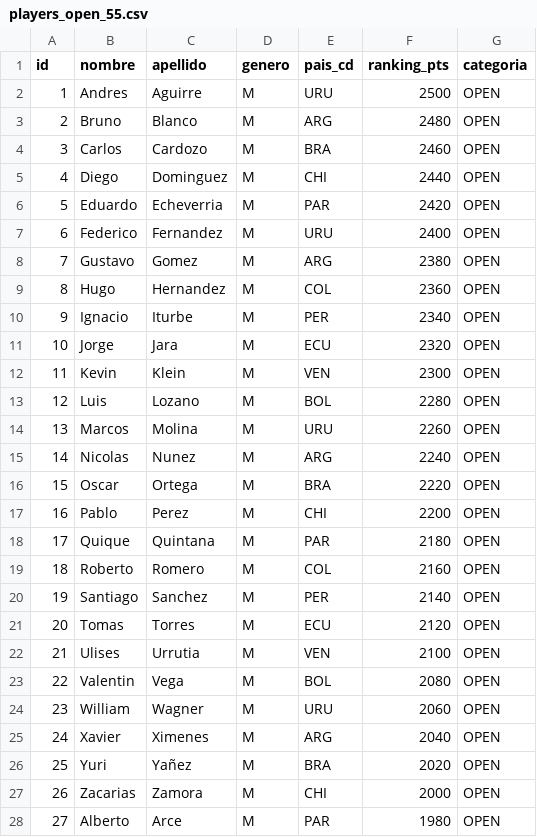
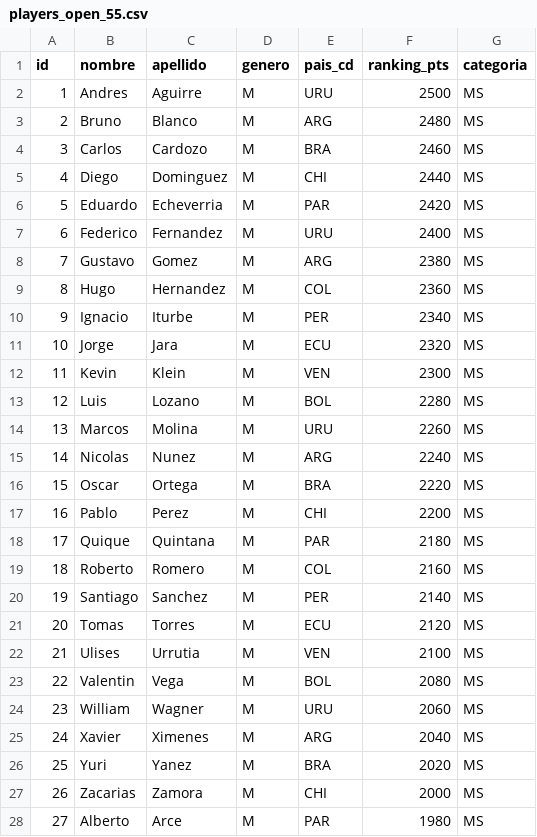
Before and after one commit to boggdan95/easy-table-tennis-event, a CSV file: data/samples/players_open_55.csv, drawn as a sheet; only a part is shown; the diff covers the shown part only.

```diff
--- a/data/samples/players_open_55.csv
+++ b/data/samples/players_open_55.csv
@@ -1,28 +1,28 @@
 id,nombre,apellido,genero,pais_cd,ranking_pts,categoria
-1,Andres,Aguirre,M,URU,2500,OPEN
-2,Bruno,Blanco,M,ARG,2480,OPEN
-3,Carlos,Cardozo,M,BRA,2460,OPEN
-4,Diego,Dominguez,M,CHI,2440,OPEN
-5,Eduardo,Echeverria,M,PAR,2420,OPEN
-6,Federico,Fernandez,M,URU,2400,OPEN
-7,Gustavo,Gomez,M,ARG,2380,OPEN
-8,Hugo,Hernandez,M,COL,2360,OPEN
-9,Ignacio,Iturbe,M,PER,2340,OPEN
-10,Jorge,Jara,M,ECU,2320,OPEN
-11,Kevin,Klein,M,VEN,2300,OPEN
-12,Luis,Lozano,M,BOL,2280,OPEN
-13,Marcos,Molina,M,URU,2260,OPEN
-14,Nicolas,Nunez,M,ARG,2240,OPEN
-15,Oscar,Ortega,M,BRA,2220,OPEN
-16,Pablo,Perez,M,CHI,2200,OPEN
-17,Quique,Quintana,M,PAR,2180,OPEN
-18,Roberto,Romero,M,COL,2160,OPEN
-19,Santiago,Sanchez,M,PER,2140,OPEN
-20,Tomas,Torres,M,ECU,2120,OPEN
-21,Ulises,Urrutia,M,VEN,2100,OPEN
-22,Valentin,Vega,M,BOL,2080,OPEN
-23,William,Wagner,M,URU,2060,OPEN
-24,Xavier,Ximenes,M,ARG,2040,OPEN
-25,Yuri,Yañez,M,BRA,2020,OPEN
-26,Zacarias,Zamora,M,CHI,2000,OPEN
-27,Alberto,Arce,M,PAR,1980,OPEN
+1,Andres,Aguirre,M,URU,2500,MS
+2,Bruno,Blanco,M,ARG,2480,MS
+3,Carlos,Cardozo,M,BRA,2460,MS
+4,Diego,Dominguez,M,CHI,2440,MS
+5,Eduardo,Echeverria,M,PAR,2420,MS
+6,Federico,Fernandez,M,URU,2400,MS
+7,Gustavo,Gomez,M,ARG,2380,MS
+8,Hugo,Hernandez,M,COL,2360,MS
+9,Ignacio,Iturbe,M,PER,2340,MS
+10,Jorge,Jara,M,ECU,2320,MS
+11,Kevin,Klein,M,VEN,2300,MS
+12,Luis,Lozano,M,BOL,2280,MS
+13,Marcos,Molina,M,URU,2260,MS
+14,Nicolas,Nunez,M,ARG,2240,MS
+15,Oscar,Ortega,M,BRA,2220,MS
+16,Pablo,Perez,M,CHI,2200,MS
+17,Quique,Quintana,M,PAR,2180,MS
+18,Roberto,Romero,M,COL,2160,MS
+19,Santiago,Sanchez,M,PER,2140,MS
+20,Tomas,Torres,M,ECU,2120,MS
+21,Ulises,Urrutia,M,VEN,2100,MS
+22,Valentin,Vega,M,BOL,2080,MS
+23,William,Wagner,M,URU,2060,MS
+24,Xavier,Ximenes,M,ARG,2040,MS
+25,Yuri,Yanez,M,BRA,2020,MS
+26,Zacarias,Zamora,M,CHI,2000,MS
+27,Alberto,Arce,M,PAR,1980,MS
```
Also changed, not shown: 55 edited cells elsewhere in this file, data/samples/players_14.csv, data/samples/players_20.csv, 7 other files.
